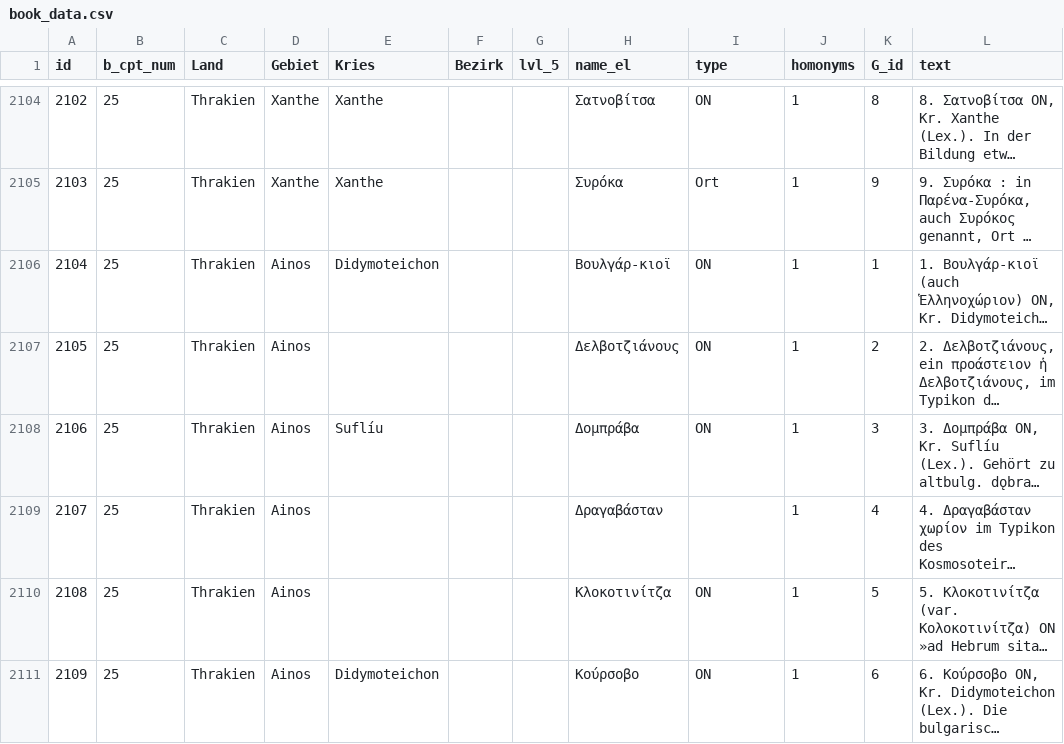
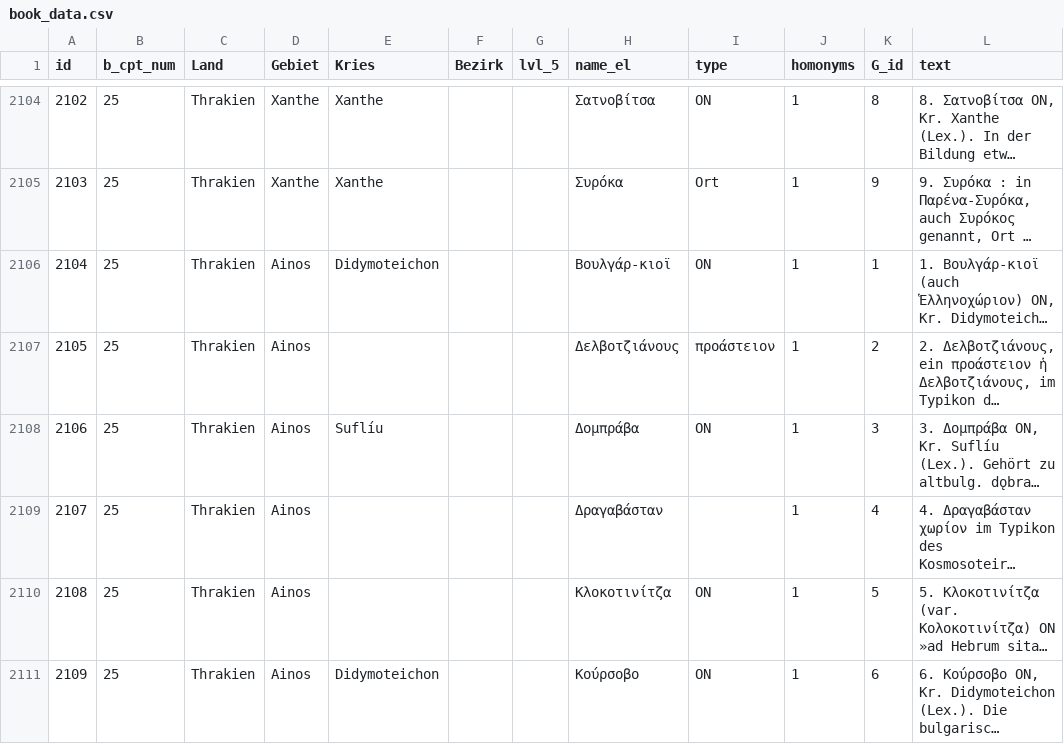
Before and after one commit to Dimithrandir/dsig, a CSV file: data/book_data.csv, drawn as a sheet; only a part is shown, gaps mark what is left out; long unchanged cells end in …; the diff covers the shown part only; the diff names each change by its address in the sheet, - before the commit and + after, or states it on an @@ line.

```diff
--- a/data/book_data.csv
+++ b/data/book_data.csv
-I2107 (type): ON
+I2107 (type): προάστειον
```
Also changed, not shown: 7 edited cells elsewhere in this file, data/data.csv, data/mapped_data.csv, 1 other file.
